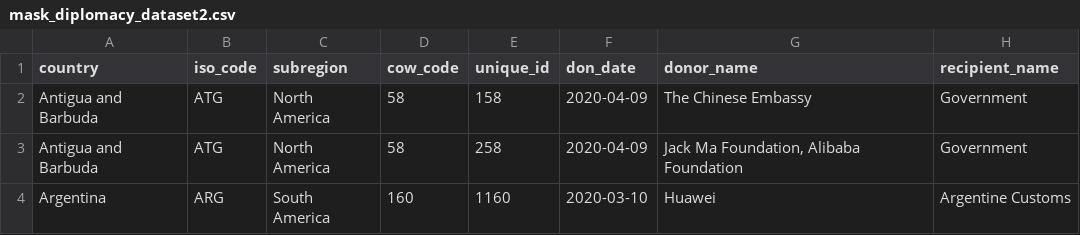
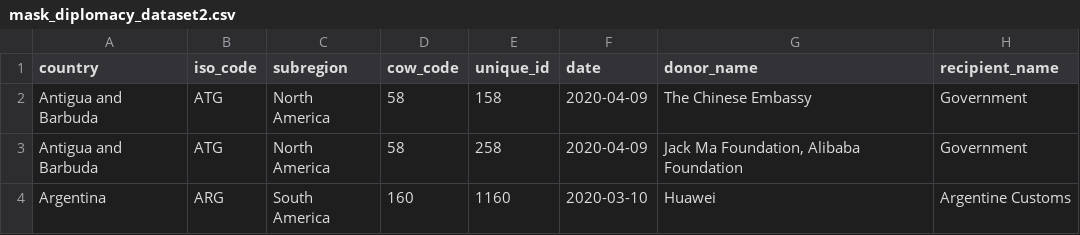
Before and after one commit to dragonmasterhk/data-final-project, a CSV file: mask_diplomacy_dataset2.csv, drawn as a sheet; only a part is shown; the diff names each change by its address in the sheet, - before the commit and + after, or states it on an @@ line.

Commit message:
Update mask_diplomacy_dataset2.csv

```diff
--- a/mask_diplomacy_dataset2.csv
+++ b/mask_diplomacy_dataset2.csv
-F1: don_date
+F1: date
```
